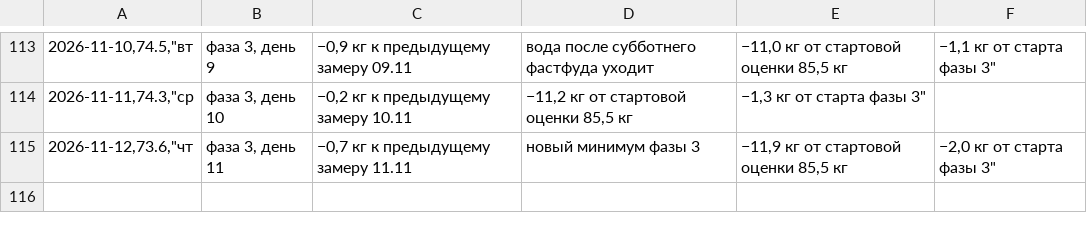
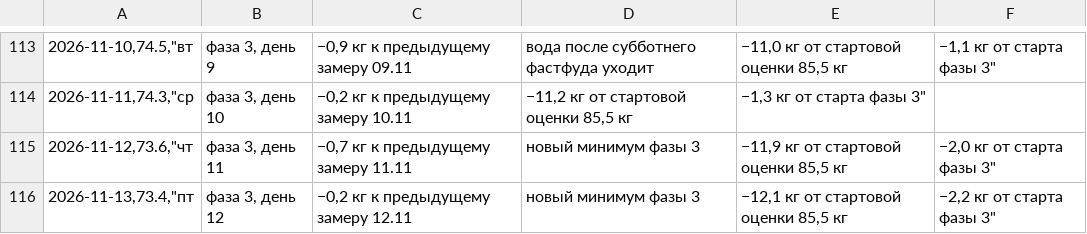
Before and after one commit to bdzonson837-stack/training, a CSV file: health/weight_data.csv, drawn as a sheet; only a part is shown, gaps mark what is left out; the diff names each change by its address in the sheet, - before the commit and + after, or states it on an @@ line.

```diff
--- a/health/weight_data.csv
+++ b/health/weight_data.csv
+row 116: 2026-11-13,73.4,"пт | фаза 3, день 12 | −0,2 кг к предыдущему замеру 12.11 | новый минимум фазы 3 | −12,1 кг от стартовой оценки 85,5 кг | −2,2 кг от старта фазы 3"
```
Also changed, not shown: 3 other files.
